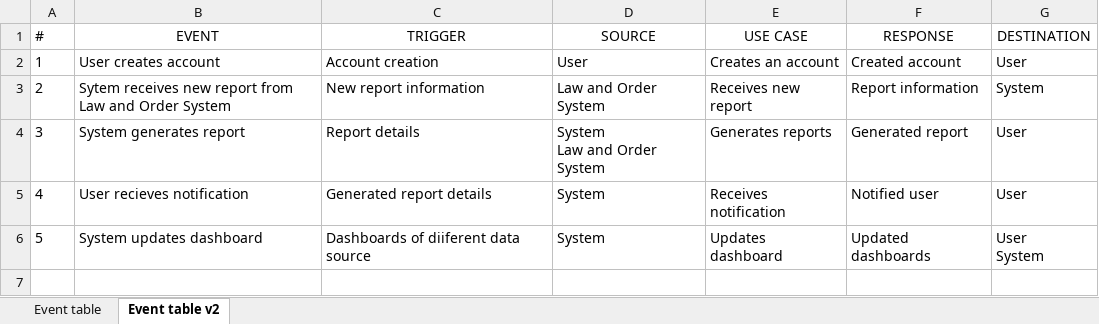
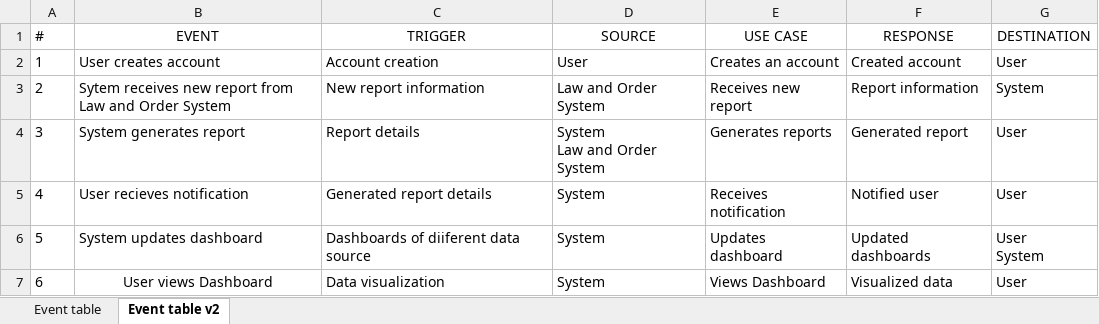
Before and after one commit to fghavoc/SOFTDEV-Monitoring-System, an Excel workbook: Documentation/SOFTDEV/FINALS/EVENT TABLE.xlsx, sheet Event table v2, drawn as a sheet; values as stored, in another font and other column widths than the file's, no borders; table styles not drawn; the diff names each change by its address in the sheet, - before the commit and + after, or states it on an @@ line.

Commit message:
cfd dfd event table

```diff
--- a/Documentation/SOFTDEV/FINALS/EVENT TABLE.xlsx (sheet Event table v2)
+++ b/Documentation/SOFTDEV/FINALS/EVENT TABLE.xlsx (sheet Event table v2)
+row 7: 6 | User views Dashboard | Data visualization | System | Views Dashboard | Visualized data | User
```
Also changed, not shown: 20 other files.
